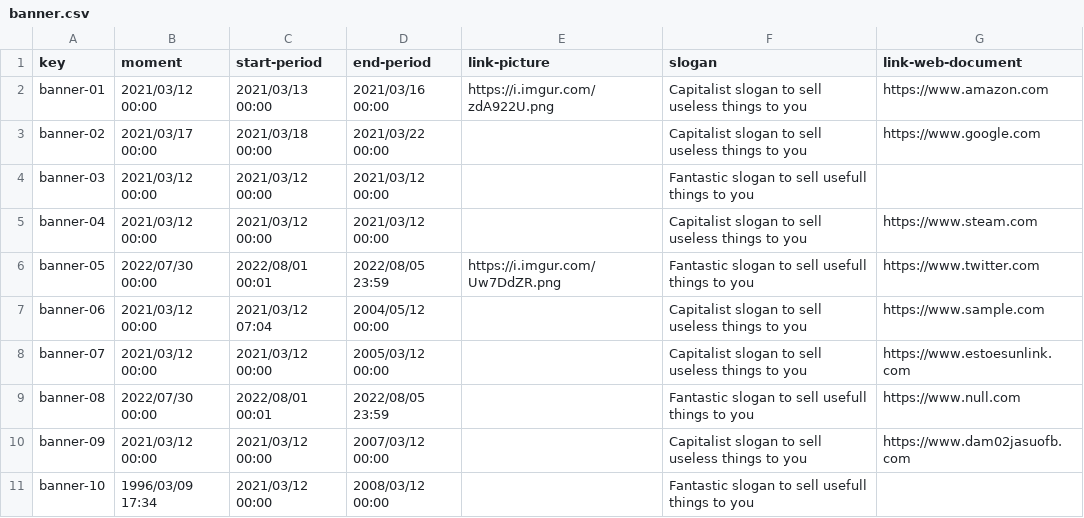
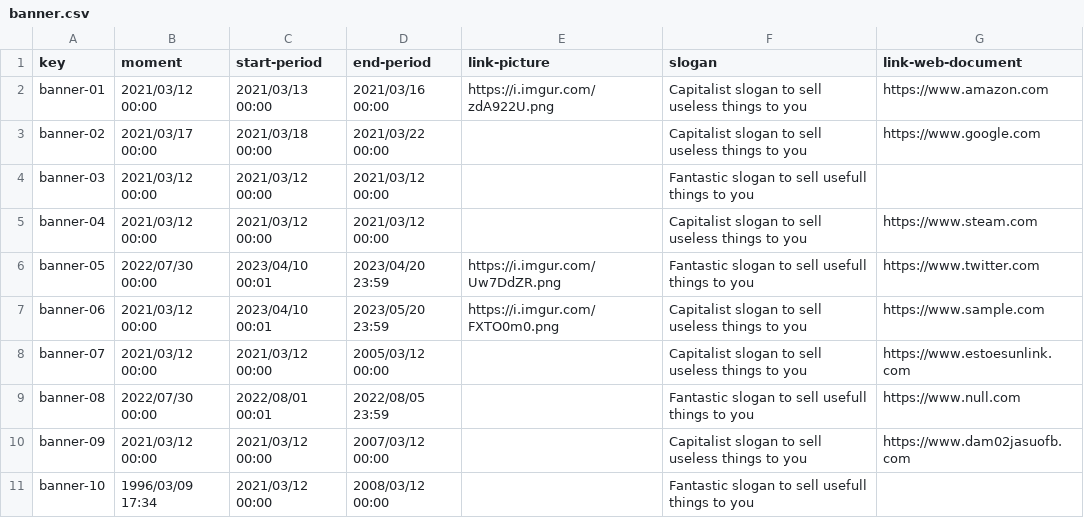
Before and after one commit to antcardia/Acme-L3-D04, a CSV file: src/main/webapp/WEB-INF/resources/sample-data/banner.csv, drawn as a sheet.

```diff
--- a/src/main/webapp/WEB-INF/resources/sample-data/banner.csv
+++ b/src/main/webapp/WEB-INF/resources/sample-data/banner.csv
@@ -5,4 +5,4 @@ banner-03,2021/03/12 00:00,2021/03/12 00:00,2021/03/12 00:00,,Fantastic slogan t
 banner-04,2021/03/12 00:00,2021/03/12 00:00,2021/03/12 00:00,,Capitalist slogan to sell useless things to you,https://www.steam.com
-banner-05,2022/07/30 00:00,2022/08/01 00:01,2022/08/05 23:59,https://i.imgur.com/Uw7DdZR.png,Fantastic slogan to sell usefull things to you,https://www.twitter.com
-banner-06,2021/03/12 00:00,2021/03/12 07:04,2004/05/12 00:00,,Capitalist slogan to sell useless things to you,https://www.sample.com
+banner-05,2022/07/30 00:00,2023/04/10 00:01,2023/04/20 23:59,https://i.imgur.com/Uw7DdZR.png,Fantastic slogan to sell usefull things to you,https://www.twitter.com
+banner-06,2021/03/12 00:00,2023/04/10 00:01,2023/05/20 23:59,https://i.imgur.com/FXTO0m0.png,Capitalist slogan to sell useless things to you,https://www.sample.com
 banner-07,2021/03/12 00:00,2021/03/12 00:00,2005/03/12 00:00,,Capitalist slogan to sell useless things to you,https://www.estoesunlink.com
```
Also changed, not shown: 1 other file.
